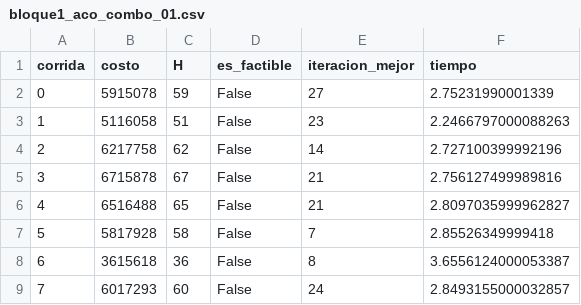
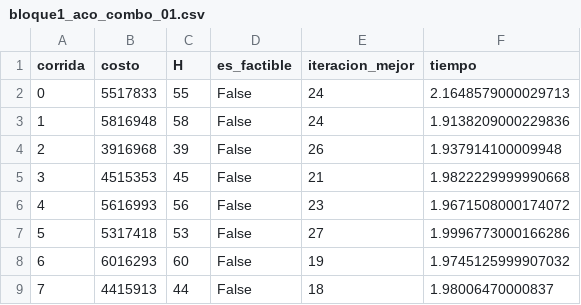
Before and after one commit to DannelBA/SA-ACO-Programacion-examenes, a CSV file: resultados/bloque1_aco_combo_01.csv, drawn as a sheet; only a part is shown; the diff covers the shown part only.

```diff
--- a/resultados/bloque1_aco_combo_01.csv
+++ b/resultados/bloque1_aco_combo_01.csv
@@ -1,9 +1,9 @@
 corrida,costo,H,es_factible,iteracion_mejor,tiempo
-0,5915078,59,False,27,2.75231990001339
-1,5116058,51,False,23,2.2466797000088263
-2,6217758,62,False,14,2.727100399992196
-3,6715878,67,False,21,2.756127499989816
-4,6516488,65,False,21,2.8097035999962827
-5,5817928,58,False,7,2.85526349999418
-6,3615618,36,False,8,3.6556124000053387
-7,6017293,60,False,24,2.8493155000032857
+0,5517833,55,False,24,2.1648579000029713
+1,5816948,58,False,24,1.9138209000229836
+2,3916968,39,False,26,1.937914100009948
+3,4515353,45,False,21,1.9822229999990668
+4,5616993,56,False,23,1.9671508000174072
+5,5317418,53,False,27,1.9996773000166286
+6,6016293,60,False,19,1.9745125999907032
+7,4415913,44,False,18,1.98006470000837
```
Also changed, not shown: 86 edited cells elsewhere in this file, resultados/bloque1_aco_combo_02.csv, resultados/bloque1_aco_combo_03.csv, 29 other files.
